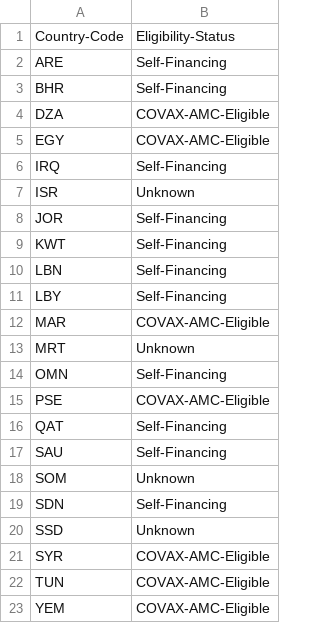
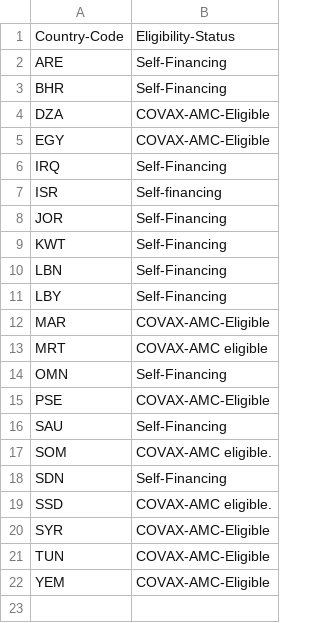
Before and after one commit to inception-labs/covid-vaccine-mena, a CSV file: Donations/COVAX-Eligibility.csv, drawn as a sheet.

Commit message:
Update COVAX-Eligibility.csv

```diff
--- a/Donations/COVAX-Eligibility.csv
+++ b/Donations/COVAX-Eligibility.csv
@@ -6,3 +6,3 @@ EGY,COVAX-AMC-Eligible
 IRQ,Self-Financing
-ISR,Unknown
+ISR,Self-financing
 JOR,Self-Financing
@@ -12,10 +12,9 @@ LBY,Self-Financing
 MAR,COVAX-AMC-Eligible
-MRT,Unknown
+MRT,COVAX-AMC eligible
 OMN,Self-Financing
 PSE,COVAX-AMC-Eligible
-QAT,Self-Financing
 SAU,Self-Financing
-SOM,Unknown
+SOM,COVAX-AMC eligible.
 SDN,Self-Financing
-SSD,Unknown
+SSD,COVAX-AMC eligible.
 SYR,COVAX-AMC-Eligible
```
